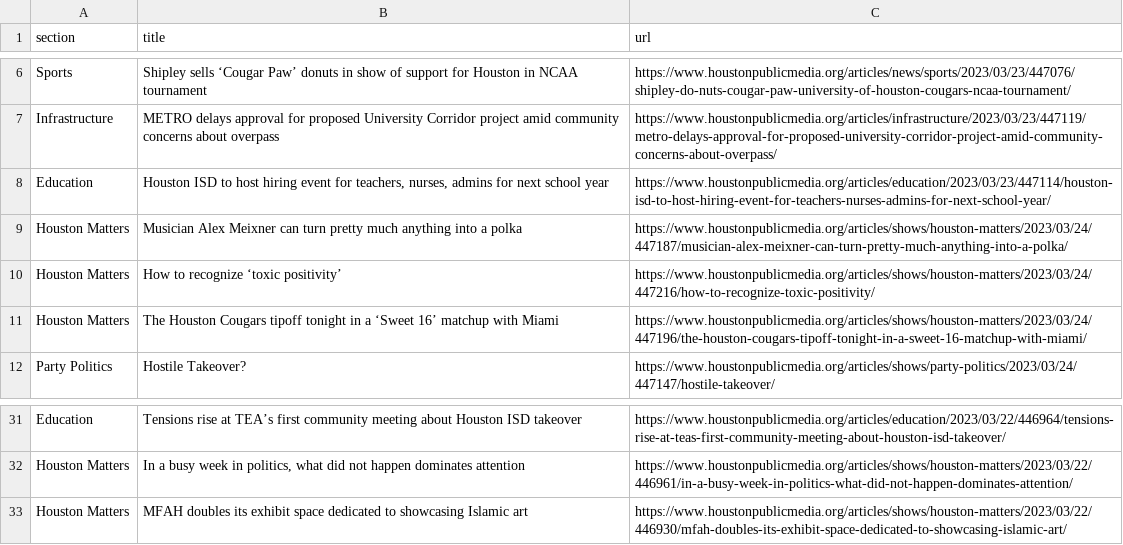
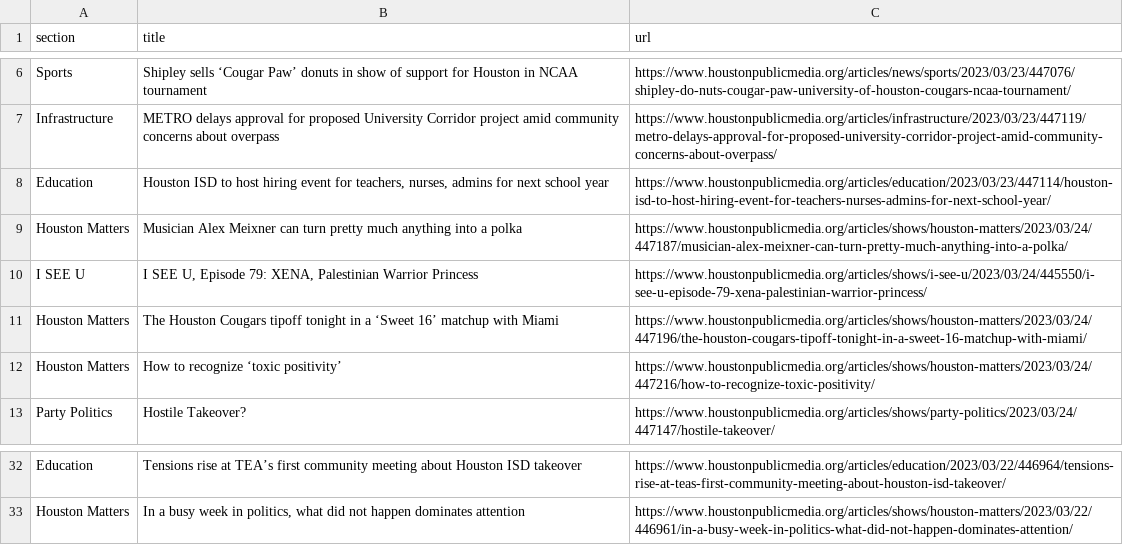
Before and after one commit to AngelineJCQ/aoto-scraper, a CSV file: npr.csv, drawn as a sheet; only a part is shown, gaps mark what is left out.

```diff
--- a/npr.csv
+++ b/npr.csv
@@ -9,4 +9,5 @@ Education,"Houston ISD to host hiring event for teachers, nurses, admins for nex
 Houston Matters,Musician Alex Meixner can turn pretty much anything into a polka,https://www.houstonpublicmedia.org/articles/shows/houston-matters/2023/03/24/447187/musician-alex-meixner-can-turn-pretty-much-anything-into-a-polka/
+I SEE U ,"I SEE U, Episode 79: XENA, Palestinian Warrior Princess",https://www.houstonpublicmedia.org/articles/shows/i-see-u/2023/03/24/445550/i-see-u-episode-79-xena-palestinian-warrior-princess/
+Houston Matters,The Houston Cougars tipoff tonight in a ‘Sweet 16’ matchup with Miami,https://www.houstonpublicmedia.org/articles/shows/houston-matters/2023/03/24/447196/the-houston-cougars-tipoff-tonight-in-a-sweet-16-matchup-with-miami/
 Houston Matters,How to recognize ‘toxic positivity’ ,https://www.houstonpublicmedia.org/articles/shows/houston-matters/2023/03/24/447216/how-to-recognize-toxic-positivity/
-Houston Matters,The Houston Cougars tipoff tonight in a ‘Sweet 16’ matchup with Miami,https://www.houstonpublicmedia.org/articles/shows/houston-matters/2023/03/24/447196/the-houston-cougars-tipoff-tonight-in-a-sweet-16-matchup-with-miami/
 Party Politics,Hostile Takeover?,https://www.houstonpublicmedia.org/articles/shows/party-politics/2023/03/24/447147/hostile-takeover/
@@ -32,2 +33 @@ Education,Tensions rise at TEA’s first community meeting about Houston ISD tak
 Houston Matters,"In a busy week in politics, what did not happen dominates attention",https://www.houstonpublicmedia.org/articles/shows/houston-matters/2023/03/22/446961/in-a-busy-week-in-politics-what-did-not-happen-dominates-attention/
-Houston Matters,MFAH doubles its exhibit space dedicated to showcasing Islamic art,https://www.houstonpublicmedia.org/articles/shows/houston-matters/2023/03/22/446930/mfah-doubles-its-exhibit-space-dedicated-to-showcasing-islamic-art/
```
